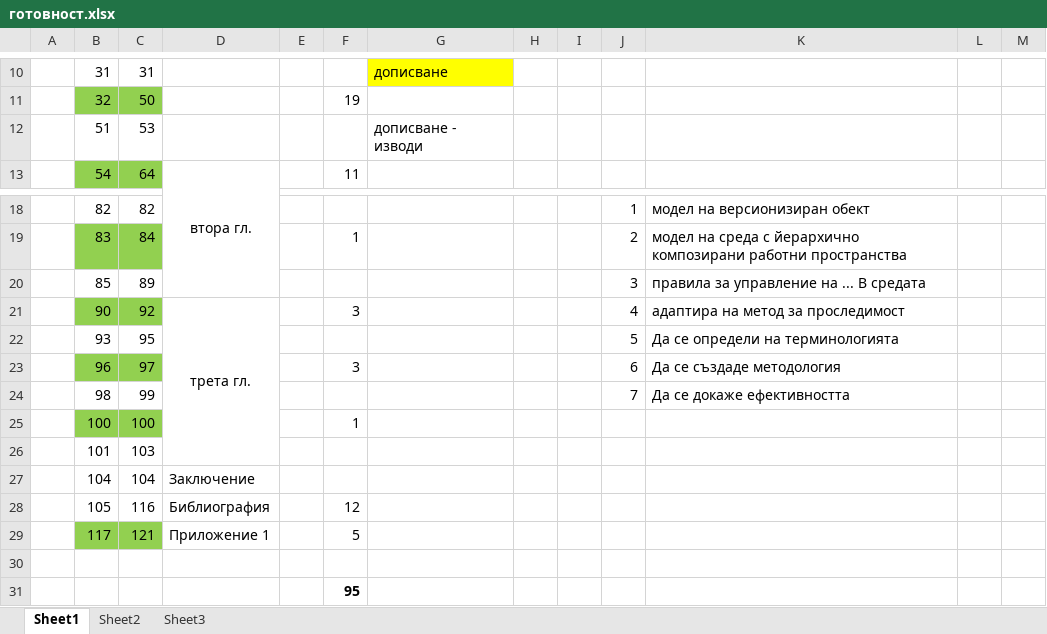
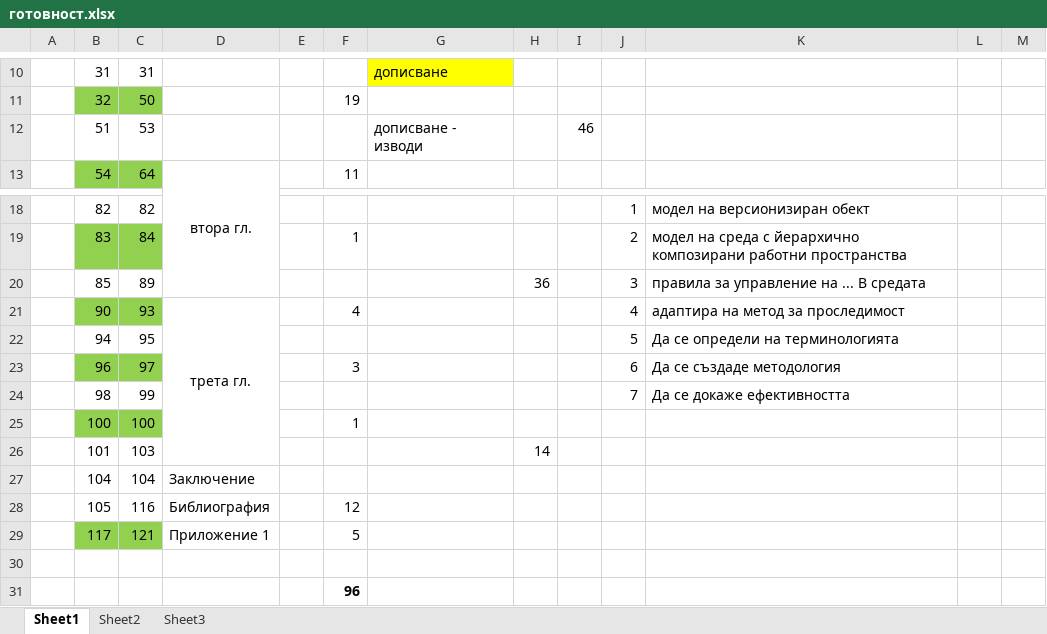
Before and after one commit to vjotov/versia, an Excel workbook: doc/готовност.xlsx, sheet Sheet1, drawn as a sheet; only a part is shown, gaps mark what is left out; values as stored, in another font and other column widths than the file's, no borders; the diff names each change by its address in the sheet, - before the commit and + after, or states it on an @@ line.

```diff
--- a/doc/готовност.xlsx (sheet Sheet1)
+++ b/doc/готовност.xlsx (sheet Sheet1)
-I12: (empty)
+I12: 46
-H20: (empty)
+H20: 36
-C21: 92
+C21: 93
-F21: 3
+F21: 4
-B22: 93
+B22: 94
-H26: (empty)
+H26: 14
-F31: 95
+F31: 96
```
Also changed, not shown: 2 other files.
